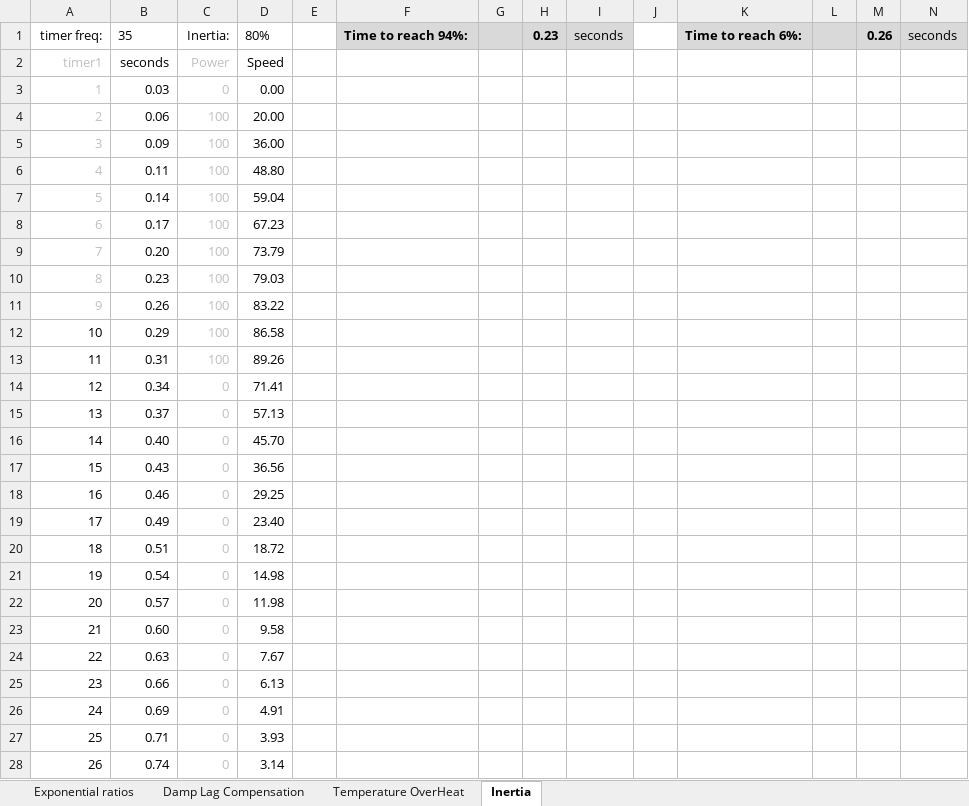
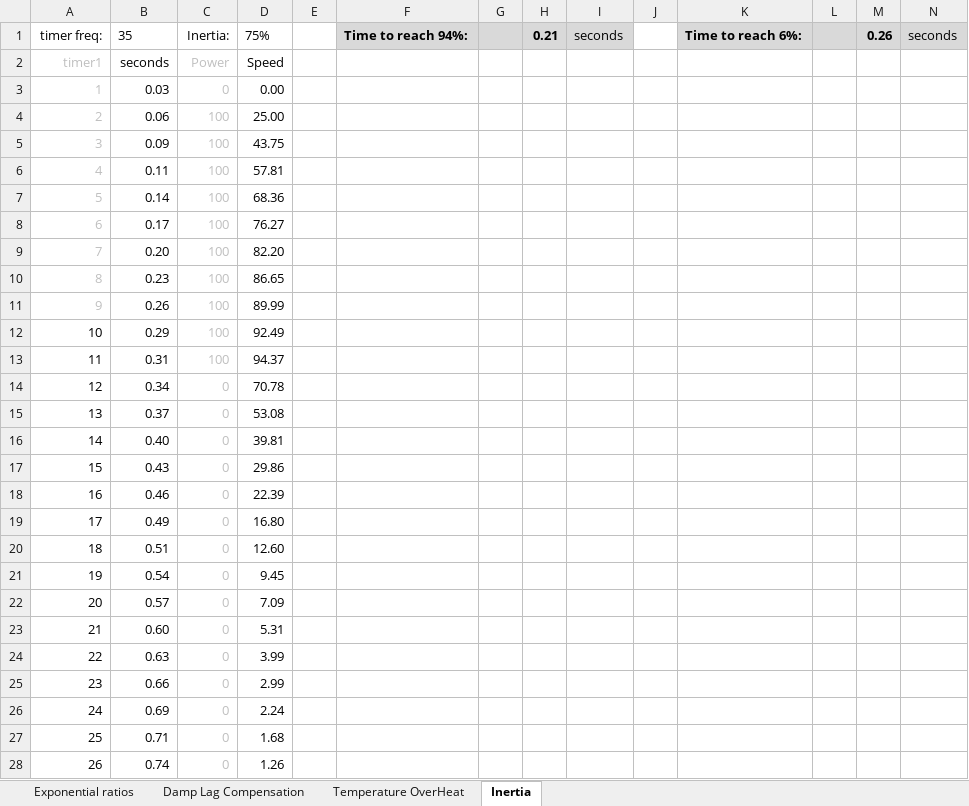
Before and after one commit to cv256/CVJoy, an Excel workbook: Simulador Automovel/Damp Lag Compensation.xlsx, sheet Inertia, drawn as a sheet; only a part is shown; values as stored, in another font and other column widths than the file's, no borders; charts and pictures not drawn; the diff covers the shown part only; the diff names each change by its address in the sheet, - before the commit and + after, or states it on an @@ line.

```diff
--- a/Simulador Automovel/Damp Lag Compensation.xlsx (sheet Inertia)
+++ b/Simulador Automovel/Damp Lag Compensation.xlsx (sheet Inertia)
-D1: 80%
+D1: 75%
-H1: 0.23
+H1: 0.21
-D4: 20.00
+D4: 25.00
-D5: 36.00
+D5: 43.75
-D6: 48.80
+D6: 57.81
-D7: 59.04
+D7: 68.36
-D8: 67.23
+D8: 76.27
-D9: 73.79
+D9: 82.20
-D10: 79.03
+D10: 86.65
-D11: 83.22
+D11: 89.99
-D12: 86.58
+D12: 92.49
-D13: 89.26
+D13: 94.37
-D14: 71.41
+D14: 70.78
-D15: 57.13
+D15: 53.08
-D16: 45.70
+D16: 39.81
-D17: 36.56
+D17: 29.86
-D18: 29.25
+D18: 22.39
-D19: 23.40
+D19: 16.80
-D20: 18.72
+D20: 12.60
-D21: 14.98
+D21: 9.45
-D22: 11.98
+D22: 7.09
-D23: 9.58
+D23: 5.31
-D24: 7.67
+D24: 3.99
-D25: 6.13
+D25: 2.99
-D26: 4.91
+D26: 2.24
-D27: 3.93
+D27: 1.68
-D28: 3.14
+D28: 1.26
```
Also changed, not shown: 13 edited cells elsewhere in this sheet, charts or pictures, 11 other files.
